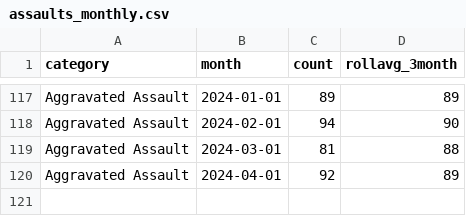
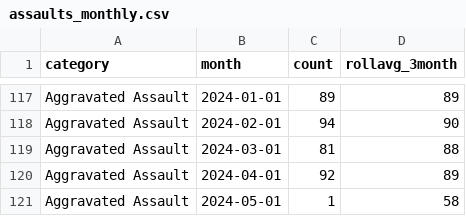
Before and after one commit to abcotvdata/safetytracker_raleigh, a CSV file: data/output/monthly/assaults_monthly.csv, drawn as a sheet; only a part is shown, gaps mark what is left out; the diff names each change by its address in the sheet, - before the commit and + after, or states it on an @@ line.

```diff
--- a/data/output/monthly/assaults_monthly.csv
+++ b/data/output/monthly/assaults_monthly.csv
+row 121: Aggravated Assault | 2024-05-01 | 1 | 58
```
Also changed, not shown: data/output/monthly/burglaries_monthly.csv, data/output/monthly/citywide_category_monthly.csv, 46 other files.
